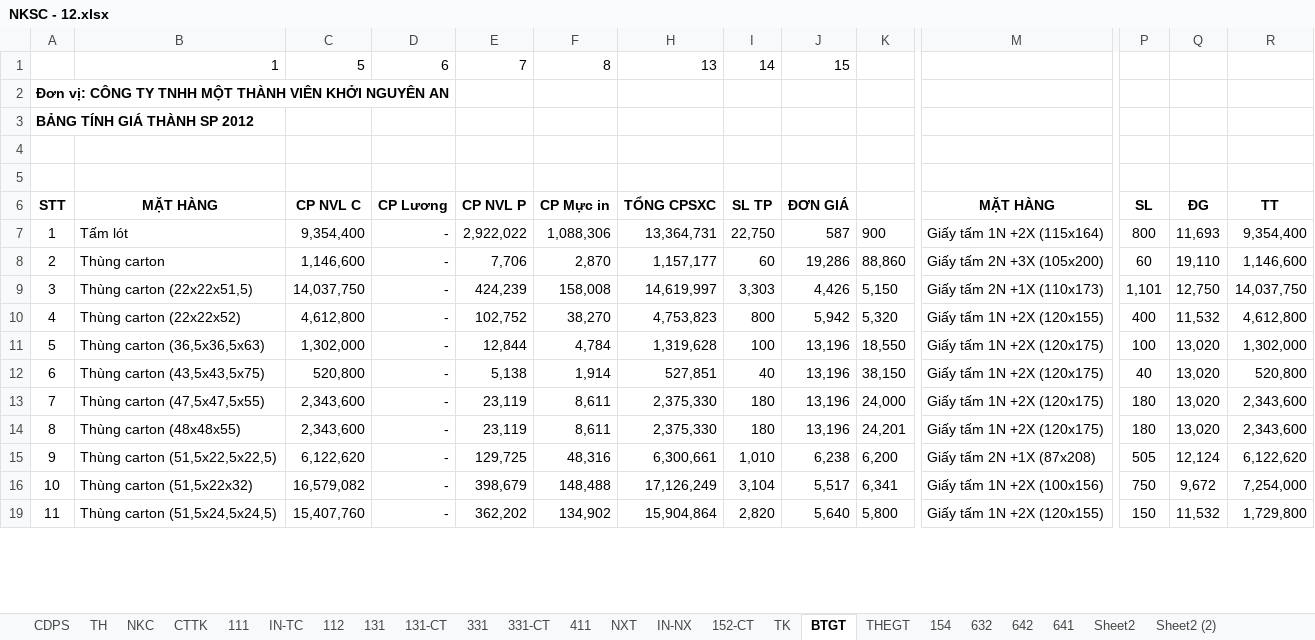
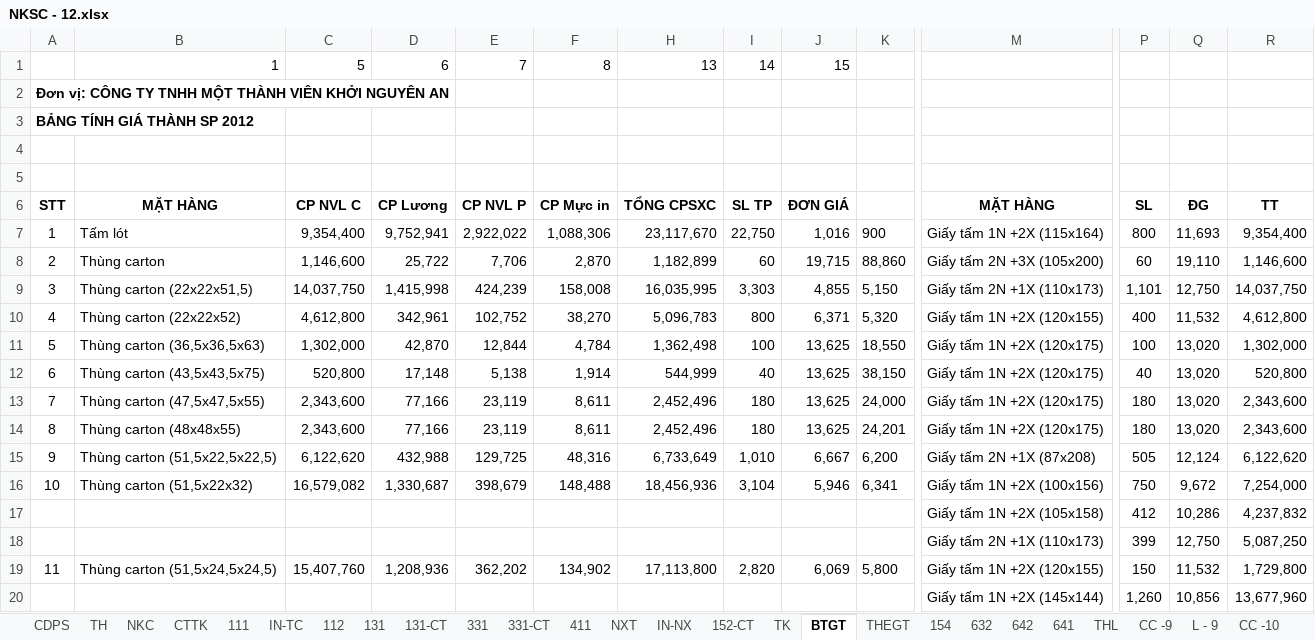
Before and after one commit to vuphuong11/KIM-DUNG-PHAT, an Excel workbook: SO SACH/3702076037/2012/NKSC - 12.xlsx, sheet BTGT, drawn as a sheet; only a part is shown, gaps mark what is left out; values as stored, in another font and other column widths than the file's, no borders; rows hold the shown columns only; the diff covers the shown part only; the diff names each change by its address in the sheet, - before the commit and + after, or states it on an @@ line.

```diff
--- a/SO SACH/3702076037/2012/NKSC - 12.xlsx (sheet BTGT)
+++ b/SO SACH/3702076037/2012/NKSC - 12.xlsx (sheet BTGT)
-sheet tab: Sheet2
-sheet tab: Sheet2 (2)
+sheet tab: THL
+sheet tab: CC -9
+sheet tab: L - 9
+sheet tab: CC -10
-D7: -
+D7: 9,752,941
-H7: 13,364,731
+H7: 23,117,670
-J7: 587
+J7: 1,016
-D8: -
+D8: 25,722
-H8: 1,157,177
+H8: 1,182,899
-J8: 19,286
+J8: 19,715
-D9: -
+D9: 1,415,998
-H9: 14,619,997
+H9: 16,035,995
-J9: 4,426
+J9: 4,855
-D10: -
+D10: 342,961
-H10: 4,753,823
+H10: 5,096,783
-J10: 5,942
+J10: 6,371
-D11: -
+D11: 42,870
-H11: 1,319,628
+H11: 1,362,498
-J11:J14: 13,196
+J11:J14: 13,625
-D12: -
+D12: 17,148
-H12: 527,851
+H12: 544,999
-D13:D14: -
+D13:D14: 77,166
-H13:H14: 2,375,330
+H13:H14: 2,452,496
-D15: -
+D15: 432,988
-H15: 6,300,661
+H15: 6,733,649
-J15: 6,238
+J15: 6,667
-D16: -
+D16: 1,330,687
-H16: 17,126,249
+H16: 18,456,936
-J16: 5,517
+J16: 5,946
@@ row 17 unhidden:  |  |  |  |  |  |  |  |  |  | Giấy tấm 1N +2X (105x158) | 412 | 10,286 | 4,237,832 @@
@@ row 18 unhidden:  |  |  |  |  |  |  |  |  |  | Giấy tấm 2N +1X (110x173) | 399 | 12,750 | 5,087,250 @@
-D19: -
+D19: 1,208,936
-H19: 15,904,864
+H19: 17,113,800
-J19: 5,640
+J19: 6,069
@@ row 20 unhidden:  |  |  |  |  |  |  |  |  |  | Giấy tấm 1N +2X (145x144) | 1,260 | 10,856 | 13,677,960 @@
```
Also changed, not shown: 1 hidden or unhidden row and 44 edited cells elsewhere in this sheet, sheet TH, sheet CTTK, sheet 111, sheet 642, sheet NKC, sheet 632, 10 more sheets, other sheet tabs, formulas that keep their value, hidden cells, 4 other files.
